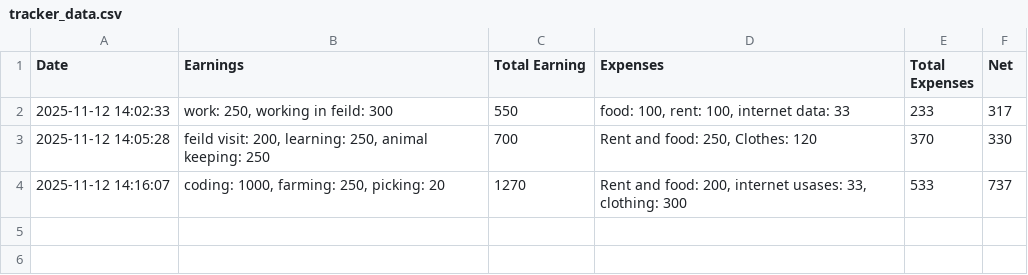
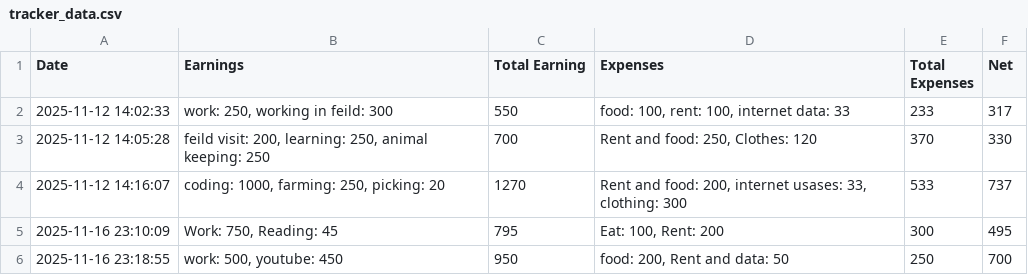
Before and after one commit to ksunilkushwaha/New-folder--5-, a CSV file: tracker_data.csv, drawn as a sheet.

Commit message:
Implement daily tracker functionality with data persistence, CSV export, and enhanced UI for error handling and history display

```diff
--- a/tracker_data.csv
+++ b/tracker_data.csv
@@ -4 +4,3 @@ Date,Earnings,Total Earning,Expenses,Total Expenses,Net
 2025-11-12 14:16:07,"coding: 1000, farming: 250, picking: 20",1270,"Rent and food: 200, internet usases: 33, clothing: 300",533,737
+2025-11-16 23:10:09,"Work: 750, Reading: 45",795,"Eat: 100, Rent: 200",300,495
+2025-11-16 23:18:55,"work: 500, youtube: 450",950,"food: 200, Rent and data: 50",250,700
```
Also changed, not shown: 6 other files.
